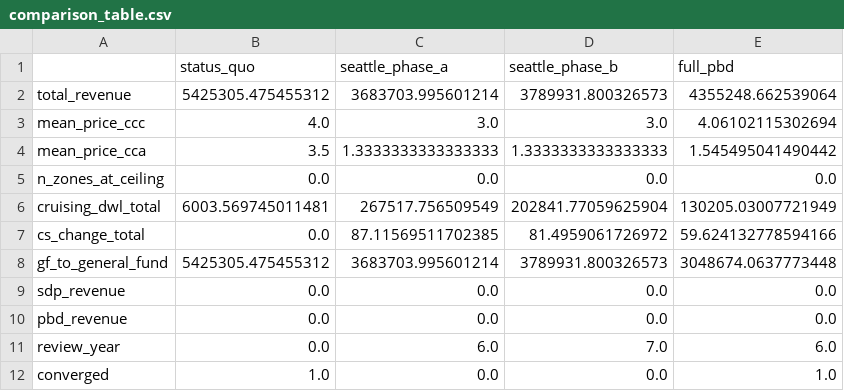
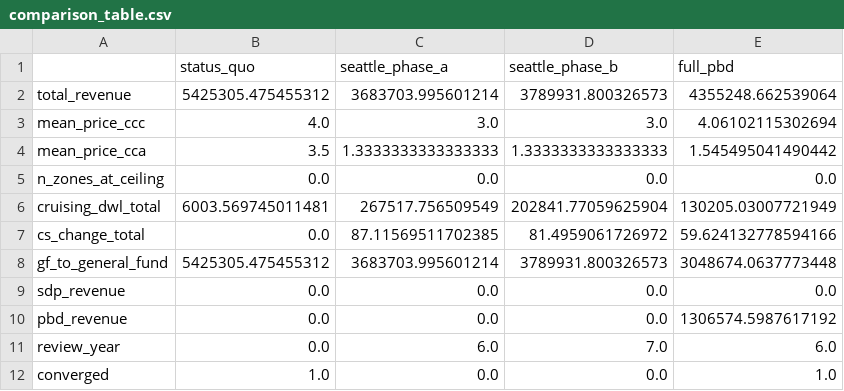
Before and after one commit to Progress-and-Poverty-Institute/philly-parking-benefit-districts, a CSV file: outputs/tables/comparison_table.csv, drawn as a sheet.

```diff
--- a/outputs/tables/comparison_table.csv
+++ b/outputs/tables/comparison_table.csv
@@ -9,3 +9,3 @@ gf_to_general_fund,5425305.475455312,3683703.995601214,3789931.800326573,3048674
 sdp_revenue,0.0,0.0,0.0,0.0
-pbd_revenue,0.0,0.0,0.0,0.0
+pbd_revenue,0.0,0.0,0.0,1306574.5987617192
 review_year,0.0,6.0,7.0,6.0
```
Also changed, not shown: 9 other files.
